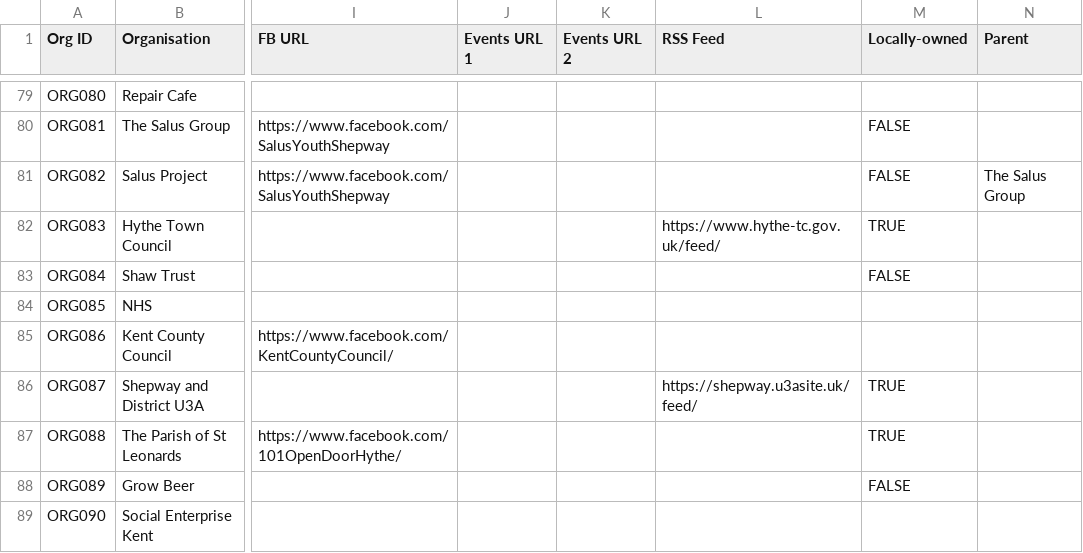
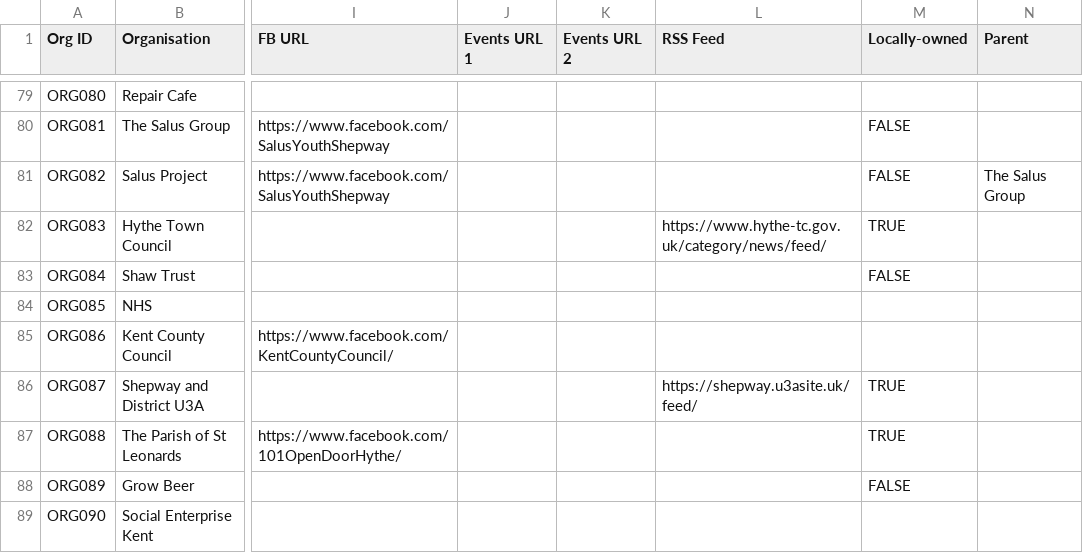
Before and after one commit to deelion/folkestone-hythe-community-directory, a CSV file: data/organisations.csv, drawn as a sheet; only a part is shown, gaps mark what is left out; the diff covers the shown part only; the diff names each change by its address in the sheet, - before the commit and + after, or states it on an @@ line.

Commit message:
Update organisations.csv

```diff
--- a/data/organisations.csv
+++ b/data/organisations.csv
-L82 (RSS Feed): https://www.hythe-tc.gov.uk/feed/
+L82 (RSS Feed): https://www.hythe-tc.gov.uk/category/news/feed/
```
Also changed, not shown: 1 added row elsewhere in this file.
